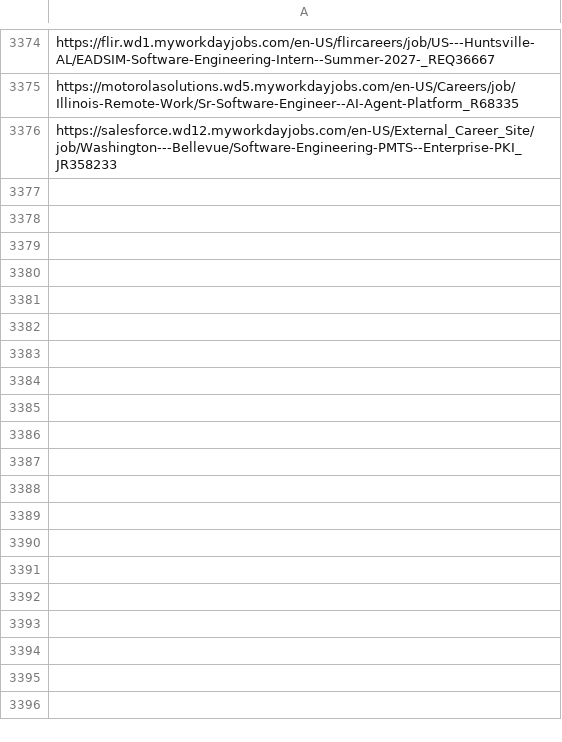
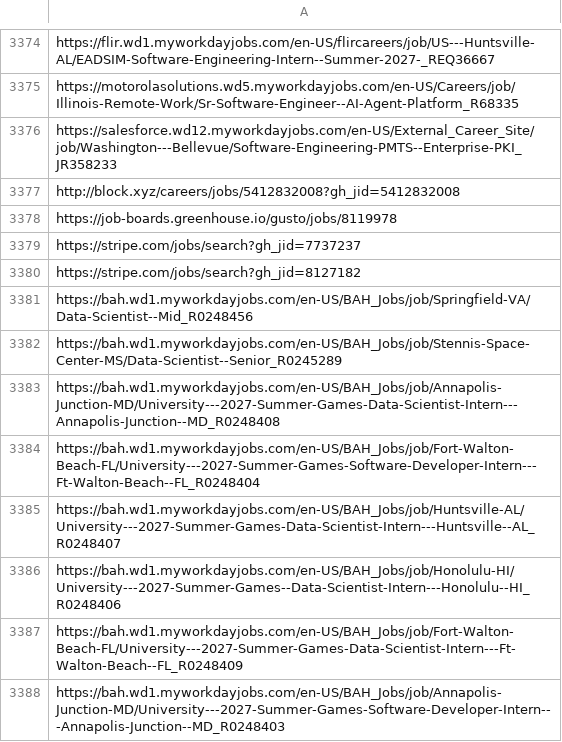
Before and after one commit to harsha271199/job-scraper, a CSV file: seen_links.csv, drawn as a sheet; only a part is shown, gaps mark what is left out; the diff names each change by its address in the sheet, - before the commit and + after, or states it on an @@ line.

```diff
--- a/seen_links.csv
+++ b/seen_links.csv
+row 3377: http://block.xyz/careers/jobs/5412832008?gh_jid=5412832008
+row 3378: https://job-boards.greenhouse.io/gusto/jobs/8119978
+row 3379: https://stripe.com/jobs/search?gh_jid=7737237
+row 3380: https://stripe.com/jobs/search?gh_jid=8127182
+row 3381: https://bah.wd1.myworkdayjobs.com/en-US/BAH_Jobs/job/Springfield-VA/Data-Scientist--Mid_R0248456
+row 3382: https://bah.wd1.myworkdayjobs.com/en-US/BAH_Jobs/job/Stennis-Space-Center-MS/Data-Scientist--Senior_R0245289
+row 3383: https://bah.wd1.myworkdayjobs.com/en-US/BAH_Jobs/job/Annapolis-Junction-MD/University---2027-Summer-Games-Data-Scientist-Intern---Annapolis-Junction--MD_R0248408
+row 3384: https://bah.wd1.myworkdayjobs.com/en-US/BAH_Jobs/job/Fort-Walton-Beach-FL/University---2027-Summer-Games-Software-Developer-Intern---Ft-Walton-Beach--FL_R0248404
+row 3385: https://bah.wd1.myworkdayjobs.com/en-US/BAH_Jobs/job/Huntsville-AL/University---2027-Summer-Games-Data-Scientist-Intern---Huntsville--AL_R0248407
+row 3386: https://bah.wd1.myworkdayjobs.com/en-US/BAH_Jobs/job/Honolulu-HI/University---2027-Summer-Games--Data-Scientist-Intern---Honolulu--HI_R0248406
+row 3387: https://bah.wd1.myworkdayjobs.com/en-US/BAH_Jobs/job/Fort-Walton-Beach-FL/University---2027-Summer-Games-Data-Scientist-Intern---Ft-Walton-Beach--FL_R0248409
+row 3388: https://bah.wd1.myworkdayjobs.com/en-US/BAH_Jobs/job/Annapolis-Junction-MD/University---2027-Summer-Games-Software-Developer-Intern---Annapolis-Junction--MD_R0248403
```
Also changed, not shown: 2 other files.
